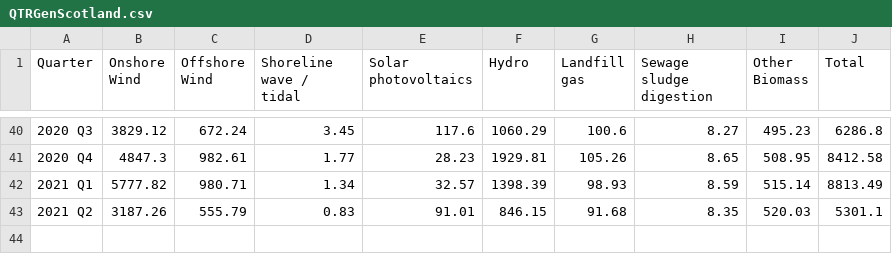
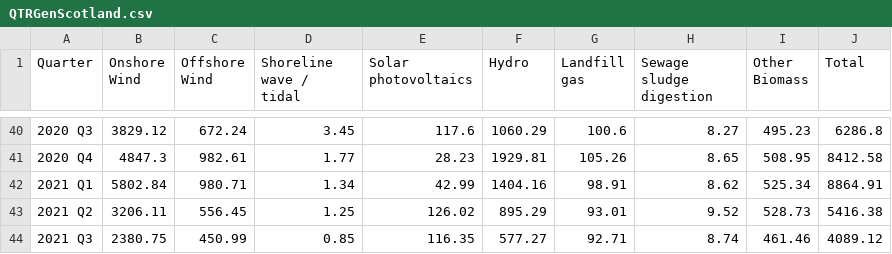
Before and after one commit to ischerr/Scottish-Energy-Statistics-Hub, a CSV file: Processed Data/Output/Renewable Generation/QTRGenScotland.csv, drawn as a sheet; only a part is shown, gaps mark what is left out.

```diff
--- a/Processed Data/Output/Renewable Generation/QTRGenScotland.csv
+++ b/Processed Data/Output/Renewable Generation/QTRGenScotland.csv
@@ -41,3 +41,4 @@
 2020 Q4,4847.3,982.61,1.77,28.23,1929.81,105.26,8.65,508.95,8412.58
-2021 Q1,5777.82,980.71,1.34,32.57,1398.39,98.93,8.59,515.14,8813.49
-2021 Q2,3187.26,555.79,0.83,91.01,846.15,91.68,8.35,520.03,5301.1
+2021 Q1,5802.84,980.71,1.34,42.99,1404.16,98.91,8.62,525.34,8864.91
+2021 Q2,3206.11,556.45,1.25,126.02,895.29,93.01,9.52,528.73,5416.38
+2021 Q3,2380.75,450.99,0.85,116.35,577.27,92.71,8.74,461.46,4089.12
```
Also changed, not shown: Processed Data/Output/Consumption/ElectricityConsumption.csv, Processed Data/Output/Consumption/HeatConsumptionbyLAMap.csv, 20 other files.
